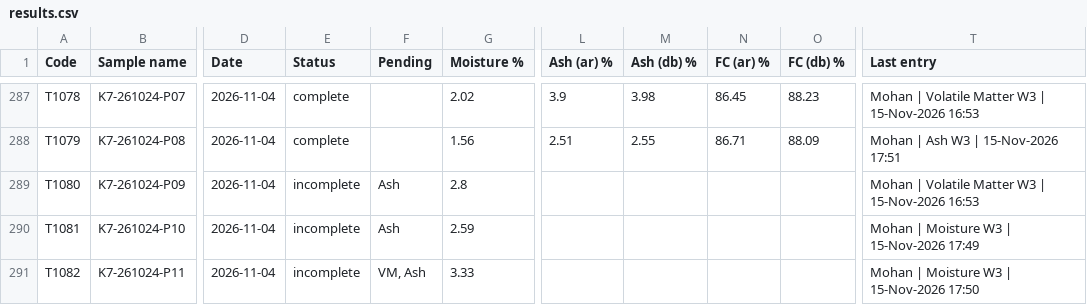
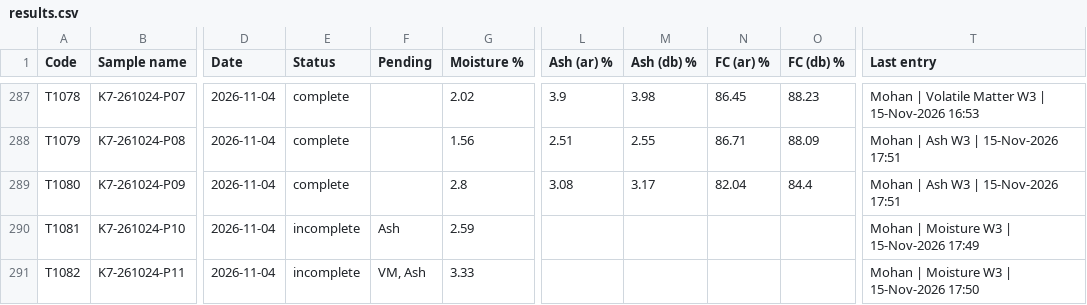
Before and after one commit to Climitra/weighing_data_QR, a CSV file: results.csv, drawn as a sheet; only a part is shown, gaps mark what is left out; the diff names each change by its address in the sheet, - before the commit and + after, or states it on an @@ line.

```diff
--- a/results.csv
+++ b/results.csv
-E289 (Status): incomplete
+E289 (Status): complete
-F289 (Pending): Ash
+F289 (Pending): (empty)
-L289 (Ash (ar) %): (empty)
+L289 (Ash (ar) %): 3.08
-M289 (Ash (db) %): (empty)
+M289 (Ash (db) %): 3.17
-N289 (FC (ar) %): (empty)
+N289 (FC (ar) %): 82.04
-O289 (FC (db) %): (empty)
+O289 (FC (db) %): 84.4
-T289 (Last entry): Mohan | Volatile Matter W3 | 15-Nov-2026 16:53
+T289 (Last entry): Mohan | Ash W3 | 15-Nov-2026 17:51
```
Also changed, not shown: 1 other file.
